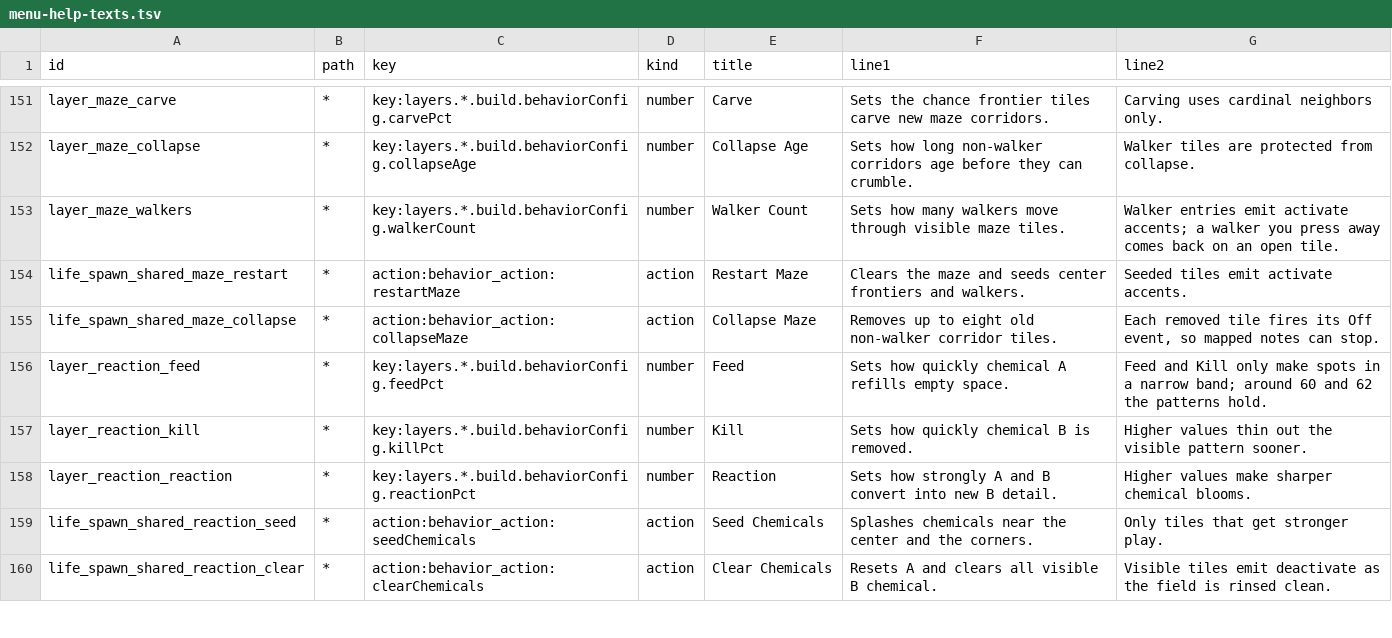
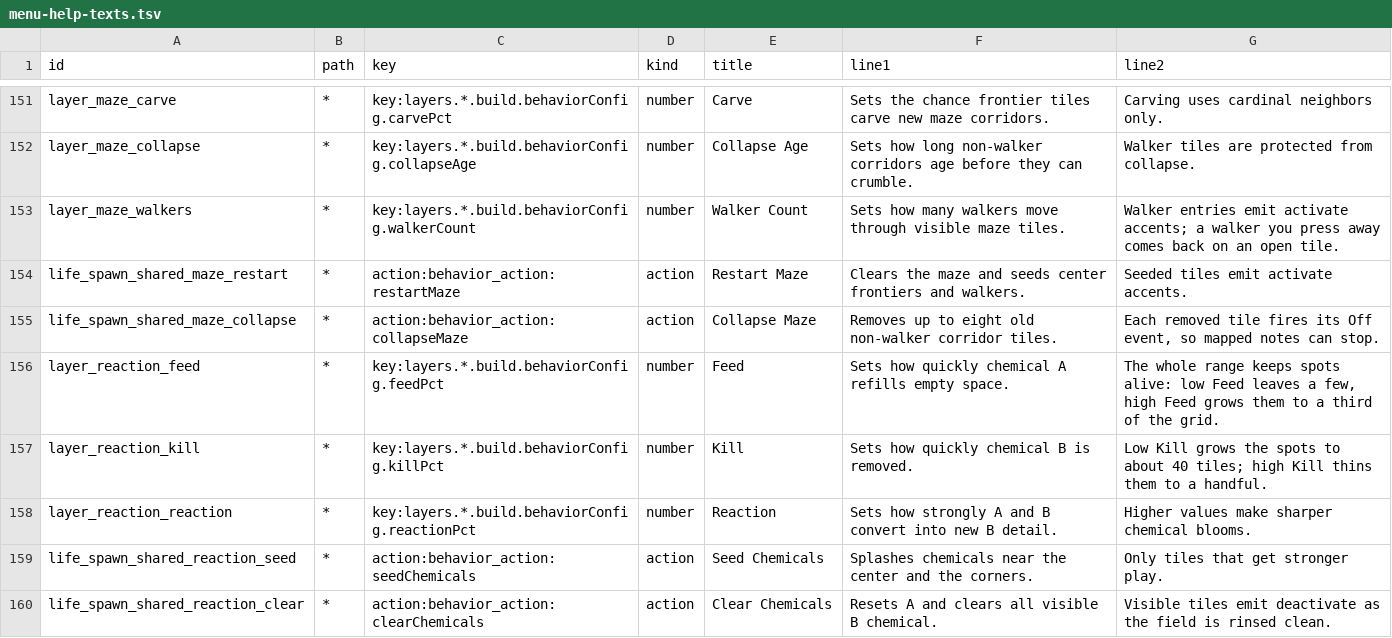
Before and after one commit to nexxyz/octessera, a TSV file: resources/menu-help-texts.tsv, drawn as a sheet; only a part is shown, gaps mark what is left out.

Commit message:
Reaction Diffusion spreads Feed, Kill, Diffusion and Reaction over the band where its spots live, so every setting keeps 4 to 40 tiles lit where Kill under 48, Reaction over 80 and Diffusion over 90 used to fill the grid and low Feed or Reaction emptied it; the defaults (Feed 50, Kill 25, Diffusion 75) play as before

```diff
--- a/resources/menu-help-texts.tsv
+++ b/resources/menu-help-texts.tsv
@@ -155,4 +155,4 @@ life_spawn_shared_maze_restart	*	action:behavior_action:restartMaze	action	Resta
 life_spawn_shared_maze_collapse	*	action:behavior_action:collapseMaze	action	Collapse Maze	Removes up to eight old non-walker corridor tiles.	Each removed tile fires its Off event, so mapped notes can stop.
-layer_reaction_feed	*	key:layers.*.build.behaviorConfig.feedPct	number	Feed	Sets how quickly chemical A refills empty space.	Feed and Kill only make spots in a narrow band; around 60 and 62 the patterns hold.
-layer_reaction_kill	*	key:layers.*.build.behaviorConfig.killPct	number	Kill	Sets how quickly chemical B is removed.	Higher values thin out the visible pattern sooner.
+layer_reaction_feed	*	key:layers.*.build.behaviorConfig.feedPct	number	Feed	Sets how quickly chemical A refills empty space.	The whole range keeps spots alive: low Feed leaves a few, high Feed grows them to a third of the grid.
+layer_reaction_kill	*	key:layers.*.build.behaviorConfig.killPct	number	Kill	Sets how quickly chemical B is removed.	Low Kill grows the spots to about 40 tiles; high Kill thins them to a handful.
 layer_reaction_reaction	*	key:layers.*.build.behaviorConfig.reactionPct	number	Reaction	Sets how strongly A and B convert into new B detail.	Higher values make sharper chemical blooms.
```
Also changed, not shown: 3 other files.
